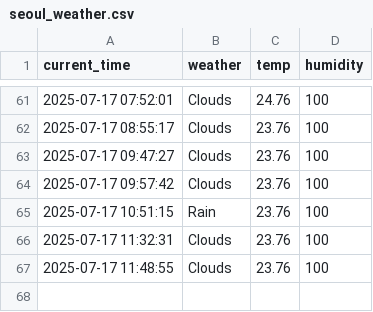
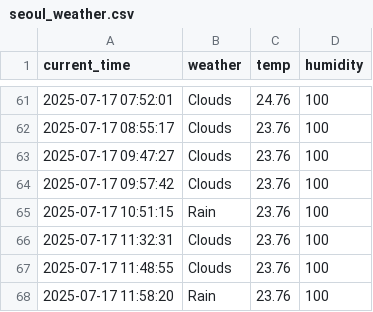
Before and after one commit to Minseok-011105/seoul_weather_5_minute, a CSV file: seoul_weather.csv, drawn as a sheet; only a part is shown, gaps mark what is left out; the diff names each change by its address in the sheet, - before the commit and + after, or states it on an @@ line.

```diff
--- a/seoul_weather.csv
+++ b/seoul_weather.csv
+row 68: 2025-07-17 11:58:20 | Rain | 23.76 | 100
```
